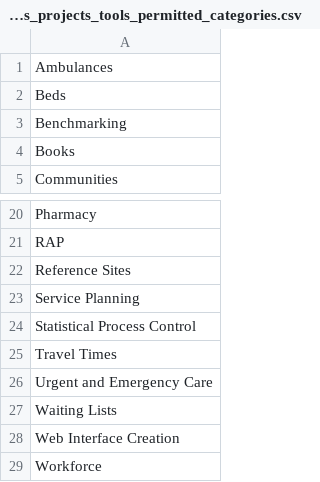
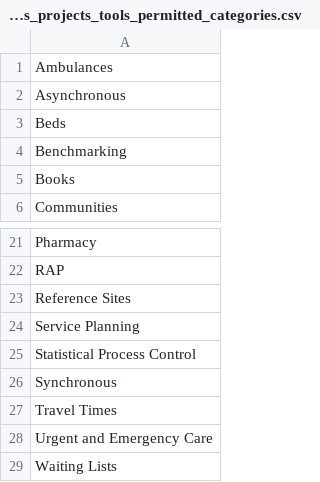
Before and after one commit to hsma-programme/decision_intelligence_atlas, a CSV file: templates/packages_projects_tools_permitted_categories.csv, drawn as a sheet; only a part is shown, gaps mark what is left out; the shorter side is filled out with more unchanged rows.

```diff
--- a/templates/packages_projects_tools_permitted_categories.csv
+++ b/templates/packages_projects_tools_permitted_categories.csv
@@ -1,2 +1,3 @@
 Ambulances
+Asynchronous
 Beds
@@ -24,2 +25,3 @@ Service Planning
 Statistical Process Control
+Synchronous
 Travel Times
```
Also changed, not shown: 12 other files.
